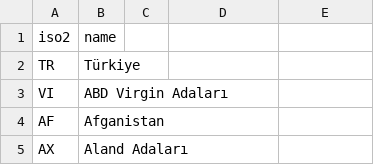
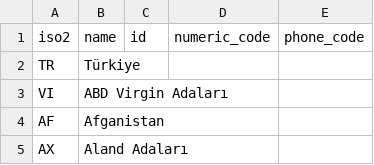
Before and after one commit to unfurkan/files, a CSV file: ulkeisimleri.csv, drawn as a sheet; only a part is shown; the diff names each change by its address in the sheet, - before the commit and + after, or states it on an @@ line.

Commit message:
test

```diff
--- a/ulkeisimleri.csv
+++ b/ulkeisimleri.csv
-C1: (empty)
+C1: id
-D1: (empty)
+D1: numeric_code
-E1: (empty)
+E1: phone_code
```
